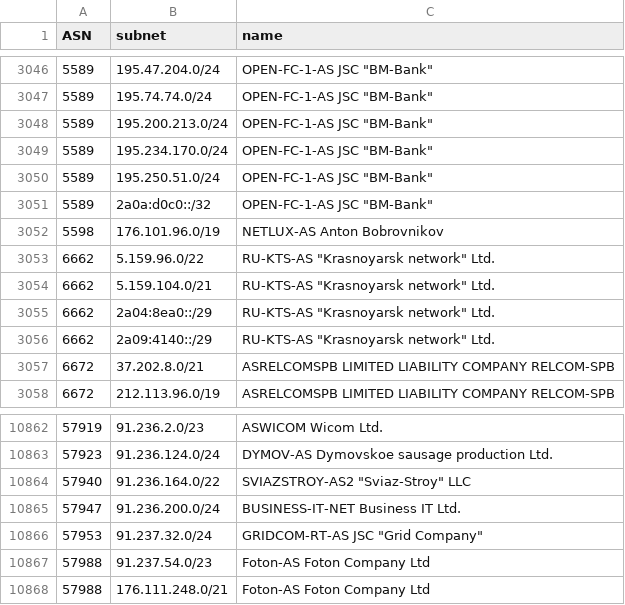
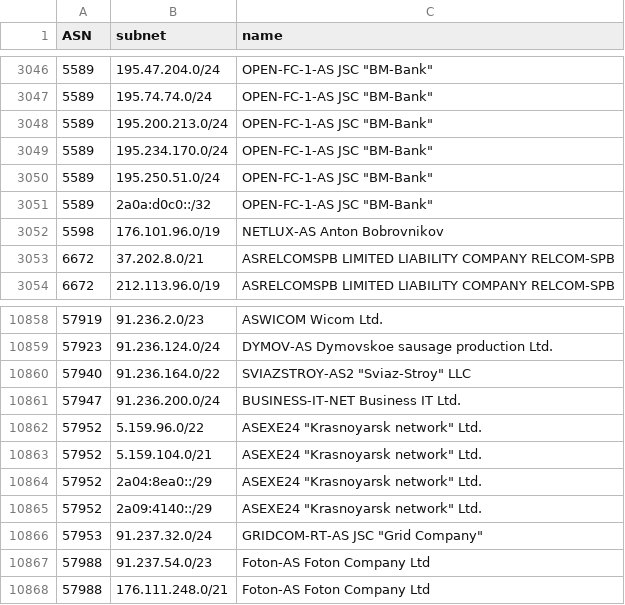
Before and after one commit to esergion/subnets-fetcher, a CSV file: countries/ru/subnets.csv, drawn as a sheet; only a part is shown, gaps mark what is left out; removed rows and columns are numbered as before the commit, all else as after; the diff names each change by its address in the sheet, - before the commit and + after, or states it on an @@ line.

```diff
--- a/countries/ru/subnets.csv
+++ b/countries/ru/subnets.csv
-row 3053: 6662 | 5.159.96.0/22 | RU-KTS-AS "Krasnoyarsk network" Ltd.
-row 3054: 6662 | 5.159.104.0/21 | RU-KTS-AS "Krasnoyarsk network" Ltd.
-row 3055: 6662 | 2a04:8ea0::/29 | RU-KTS-AS "Krasnoyarsk network" Ltd.
-row 3056: 6662 | 2a09:4140::/29 | RU-KTS-AS "Krasnoyarsk network" Ltd.
+row 10862: 57952 | 5.159.96.0/22 | ASEXE24 "Krasnoyarsk network" Ltd.
+row 10863: 57952 | 5.159.104.0/21 | ASEXE24 "Krasnoyarsk network" Ltd.
+row 10864: 57952 | 2a04:8ea0::/29 | ASEXE24 "Krasnoyarsk network" Ltd.
+row 10865: 57952 | 2a09:4140::/29 | ASEXE24 "Krasnoyarsk network" Ltd.
```
